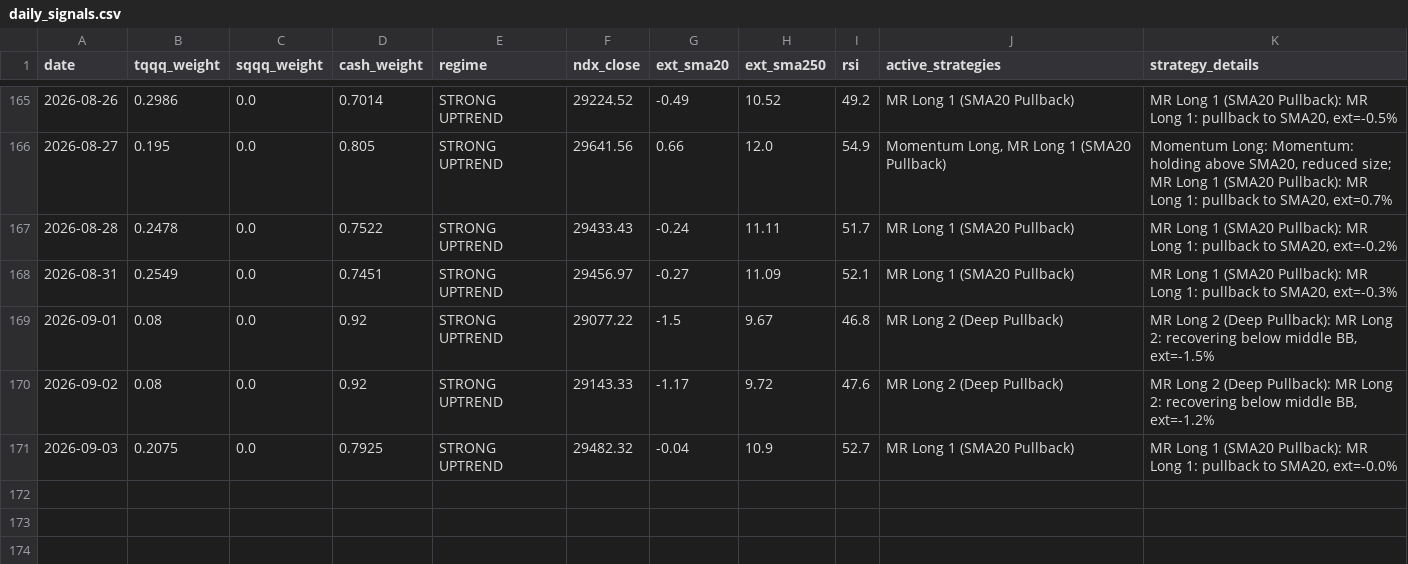
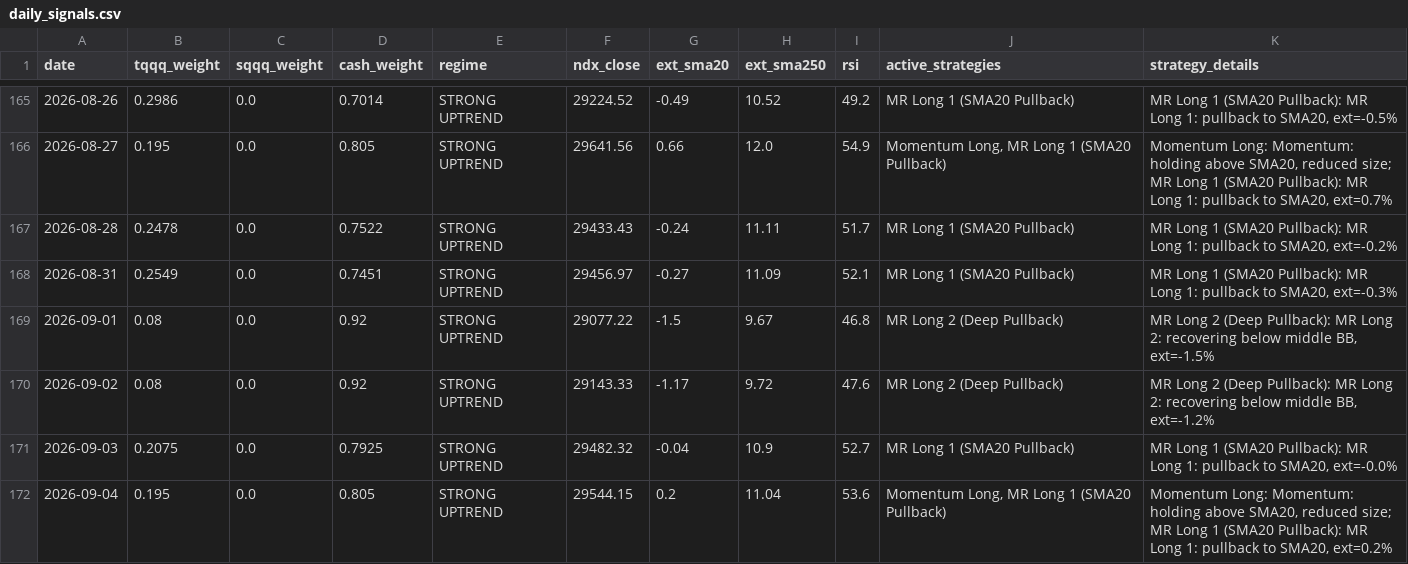
Before and after one commit to bentusk-BT/apex-trade-lab-v2, a CSV file: outputs/daily_signals.csv, drawn as a sheet; only a part is shown, gaps mark what is left out; the diff names each change by its address in the sheet, - before the commit and + after, or states it on an @@ line.

```diff
--- a/outputs/daily_signals.csv
+++ b/outputs/daily_signals.csv
+row 172: 2026-09-04 | 0.195 | 0.0 | 0.805 | STRONG UPTREND | 29544.15 | 0.2 | 11.04 | 53.6 | Momentum Long, MR Long 1 (SMA20 Pullback) | Momentum Long: Momentum: holding above SMA20, reduced size; MR Long 1 (SMA20 Pullback): MR Long 1: pullback to SMA20, ext=0.2%
```
Also changed, not shown: outputs/cache/NDX_cache.csv, outputs/cache/QQQ_cache.csv, 7 other files.
